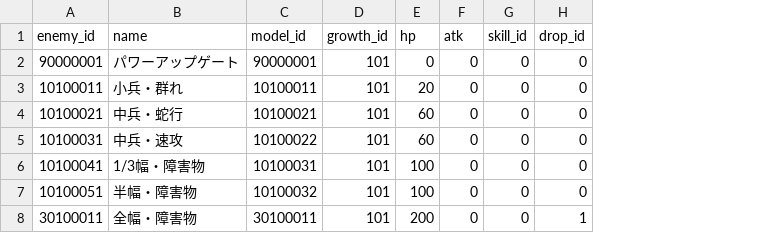
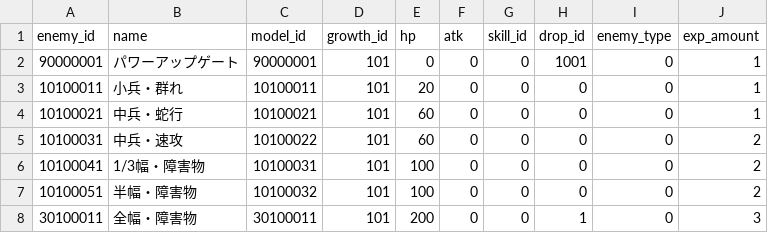
Before and after one commit to technocronos/sengoku_survivor, a CSV file: vee/Assets/StreamingAssets/Csv/enemy_mst.csv, drawn as a sheet; the diff names each change by its address in the sheet, - before the commit and + after, or states it on an @@ line.

```diff
--- a/vee/Assets/StreamingAssets/Csv/enemy_mst.csv
+++ b/vee/Assets/StreamingAssets/Csv/enemy_mst.csv
+column I (enemy_type), rows 2-8: all 0
+column J (exp_amount), rows 2-8: 1 | 1 | 1 | 2 | 2 | 2 | 3
-H2 (drop_id): 0
+H2 (drop_id): 1001
```
Also changed, not shown: 5 other files.
